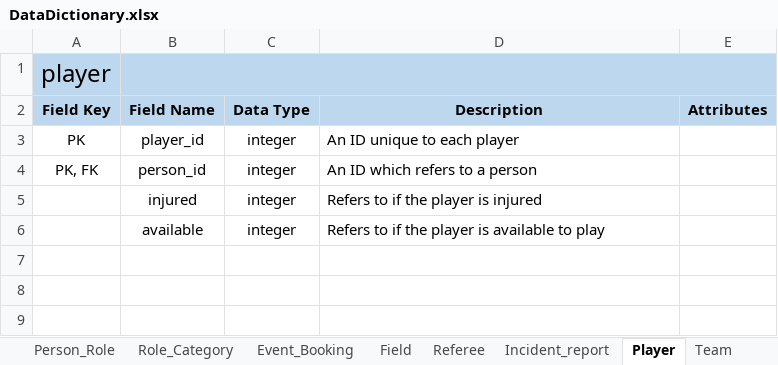
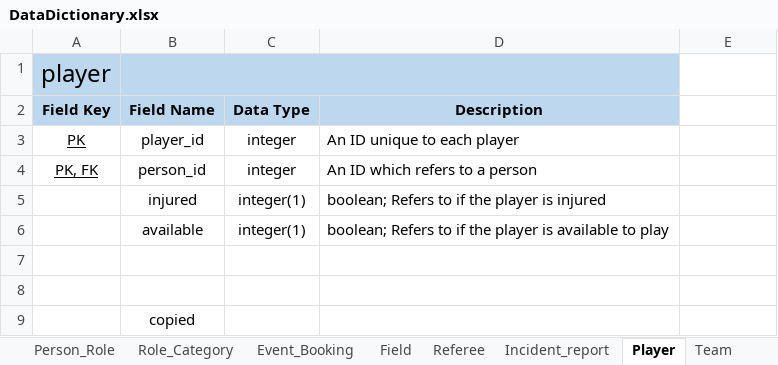
Before and after one commit to leggant/DB2-Design-Assignment, an Excel workbook: DataDictionary.xlsx, sheet Player, drawn as a sheet; values as stored, in another font and other column widths than the file's, no borders; removed rows and columns are numbered as before the commit, all else as after; the diff names each change by its address in the sheet, - before the commit and + after, or states it on an @@ line.

```diff
--- a/DataDictionary.xlsx (sheet Player)
+++ b/DataDictionary.xlsx (sheet Player)
-B1:E1 merged
+B1:D1 merged
-E1:E2 fill: #BDD7EE
+E1:E2 fill: none
-E2: Attributes
+E2: (empty)
-A3:A4 underline: off
+A3:A4 underline: on
-C5:C6 (Data Type): integer
+C5:C6 (Data Type): integer(1)
-D5 (Description): Refers to if the player is injured
+D5 (Description): boolean; Refers to if the player is injured
-D6 (Description): Refers to…
+D6 (Description): boolean; Refers to…
+row 7: (empty)
+row 8: (empty)
+row 9:  | copied
```
Also changed, not shown: sheet Referee, sheet Contact, 1 other file.
